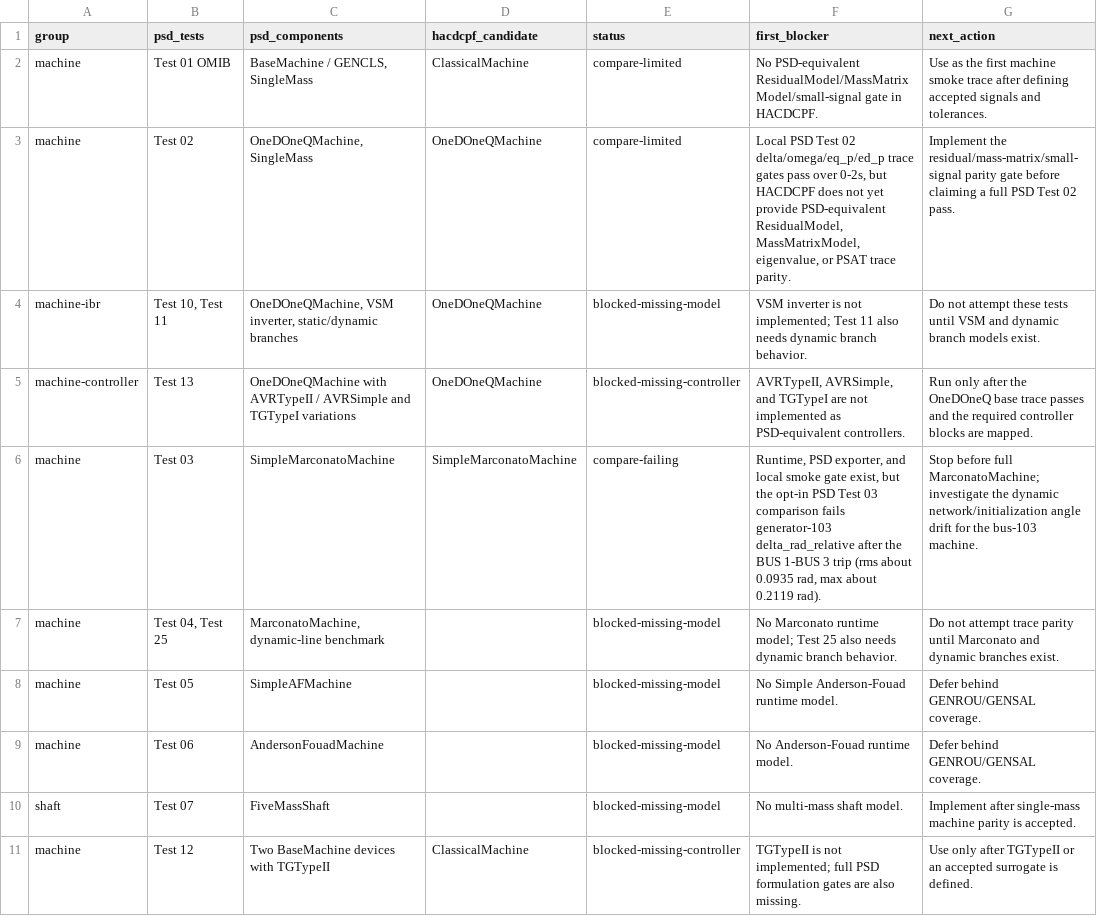
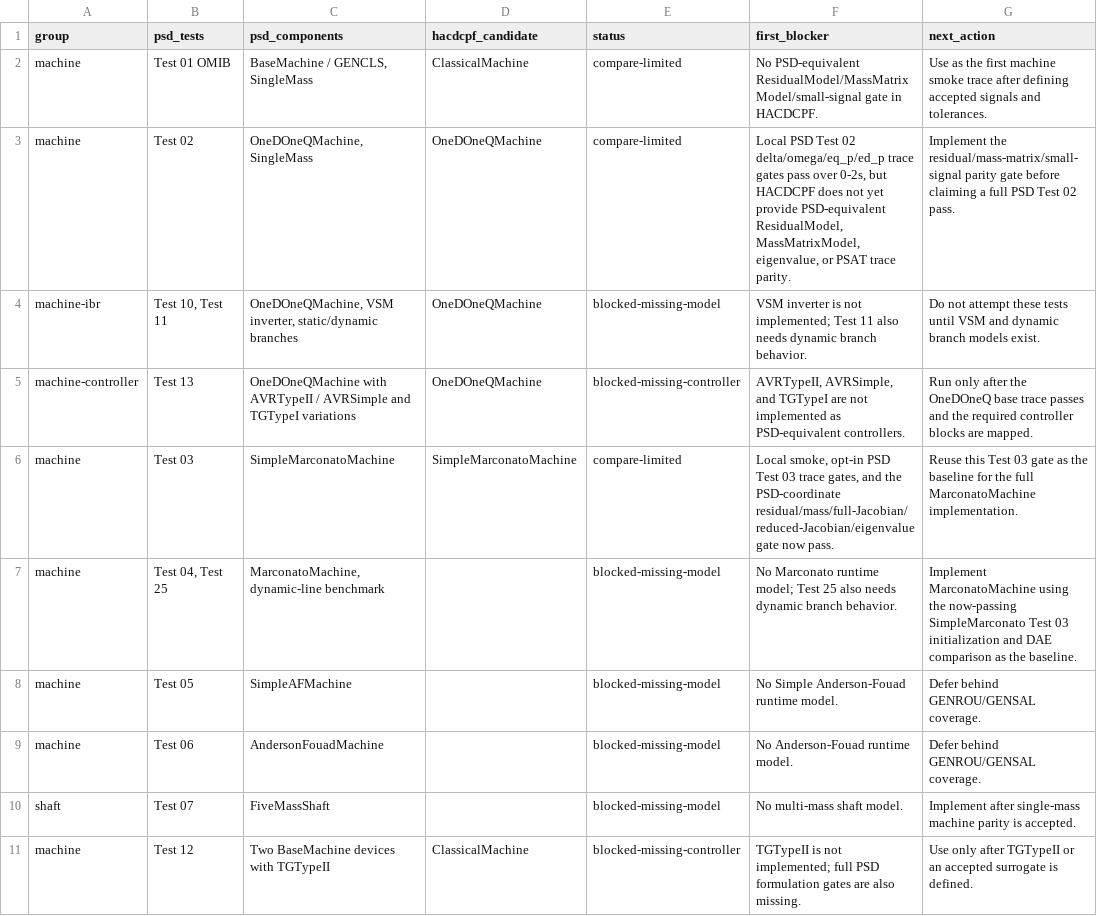
Before and after one commit to MofeiZhou202/PowerSystemResilience, a CSV file: tools/psd_validation/psd_component_test_matrix.csv, drawn as a sheet; only a part is shown; the diff covers the shown part only.

```diff
--- a/tools/psd_validation/psd_component_test_matrix.csv
+++ b/tools/psd_validation/psd_component_test_matrix.csv
@@ -5,4 +5,4 @@ machine-ibr,"Test 10, Test 11","OneDOneQMachine, VSM inverter, static/dynamic br
 machine-controller,Test 13,OneDOneQMachine with AVRTypeII / AVRSimple and TGTypeI variations,OneDOneQMachine,blocked-missing-controller,"AVRTypeII, AVRSimple, and TGTypeI are not implemented as PSD-equivalent controllers.",Run only after the OneDOneQ base trace passes and the required controller blocks are mapped.
-machine,Test 03,SimpleMarconatoMachine,SimpleMarconatoMachine,compare-failing,"Runtime, PSD exporter, and local smoke gate exist, but the opt-in PSD Test 03 comparison fails generator-103 delta_rad_relative after the BUS 1-BUS 3 trip (rms about 0.0935 rad, max about 0.2119 rad).",Stop before full MarconatoMachine; investigate the dynamic network/initialization angle drift for the bus-103 machine.
-machine,"Test 04, Test 25","MarconatoMachine, dynamic-line benchmark",,blocked-missing-model,No Marconato runtime model; Test 25 also needs dynamic branch behavior.,Do not attempt trace parity until Marconato and dynamic branches exist.
+machine,Test 03,SimpleMarconatoMachine,SimpleMarconatoMachine,compare-limited,"Local smoke, opt-in PSD Test 03 trace gates, and the PSD-coordinate residual/mass/full-Jacobian/reduced-Jacobian/eigenvalue gate now pass.",Reuse this Test 03 gate as the baseline for the full MarconatoMachine implementation.
+machine,"Test 04, Test 25","MarconatoMachine, dynamic-line benchmark",,blocked-missing-model,No Marconato runtime model; Test 25 also needs dynamic branch behavior.,Implement MarconatoMachine using the now-passing SimpleMarconato Test 03 initialization and DAE comparison as the baseline.
 machine,Test 05,SimpleAFMachine,,blocked-missing-model,No Simple Anderson-Fouad runtime model.,Defer behind GENROU/GENSAL coverage.
```
Also changed, not shown: 3 edited cells elsewhere in this file, tools/psd_validation/psd_model_comparison.csv, 15 other files.
